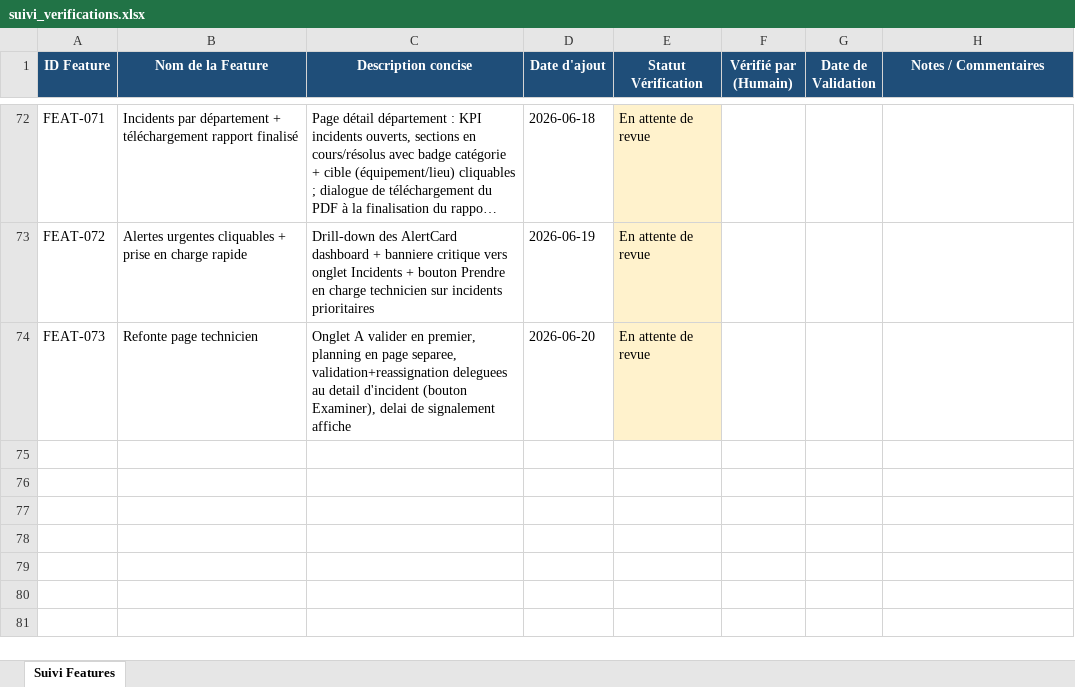
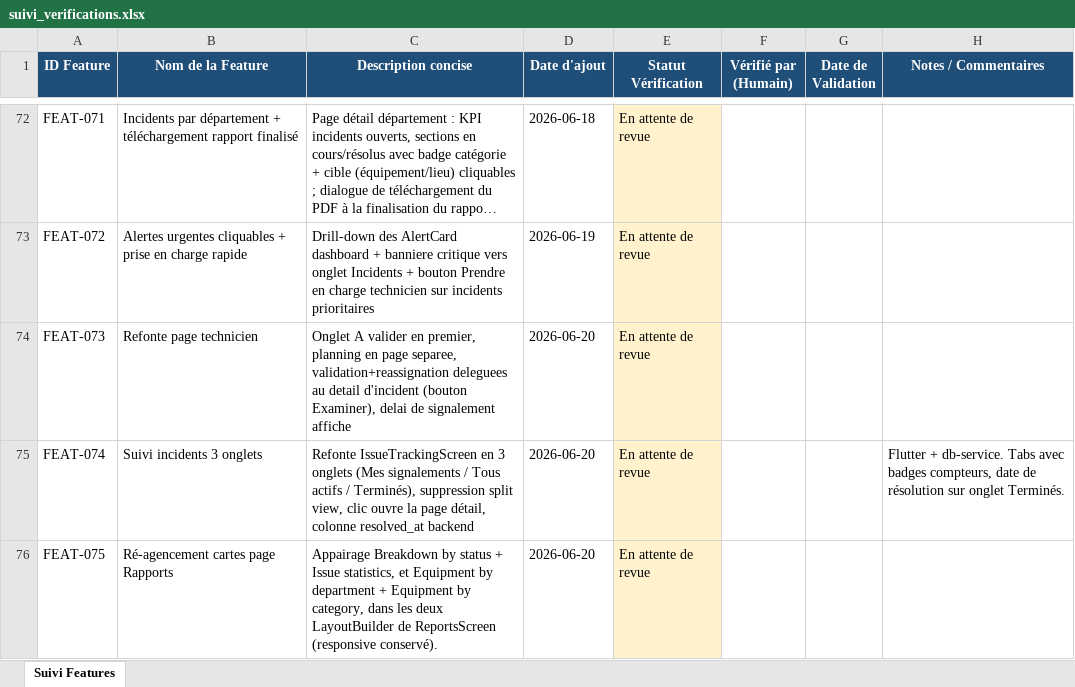
Before and after one commit to julierouanet/PTUT, an Excel workbook: verification/suivi_verifications.xlsx, sheet Suivi Features, drawn as a sheet; only a part is shown, gaps mark what is left out; long unchanged cells end in …; values as stored, in another font and other column widths than the file's, no borders; the diff names each change by its address in the sheet, - before the commit and + after, or states it on an @@ line.

Commit message:
Delete obsolete prompt files for incident intervention report, technician page redesign, and modifications by page. Update verification tracking spreadsheet to reflect recent changes.

```diff
--- a/verification/suivi_verifications.xlsx (sheet Suivi Features)
+++ b/verification/suivi_verifications.xlsx (sheet Suivi Features)
+row 75: FEAT-074 | Suivi incidents 3 onglets | Refonte IssueTrackingScreen en 3 onglets (Mes signalements / Tous actifs / Terminés), suppression split view, clic ouvre la page détail, colonne resolved_at backend | 2026-06-20 | En attente de revue |  |  | Flutter + db-service. Tabs avec badges compteurs, date de résolution sur onglet Terminés.
+row 76: FEAT-075 | Ré-agencement cartes page Rapports | Appairage Breakdown by status + Issue statistics, et Equipment by department + Equipment by category, dans les deux LayoutBuilder de ReportsScreen (responsive conservé). | 2026-06-20 | En attente de revue
```
Also changed, not shown: 22 other files.
